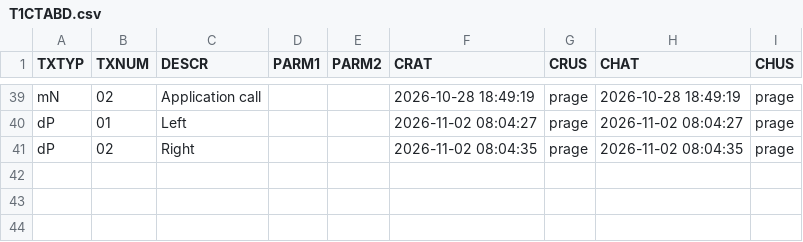
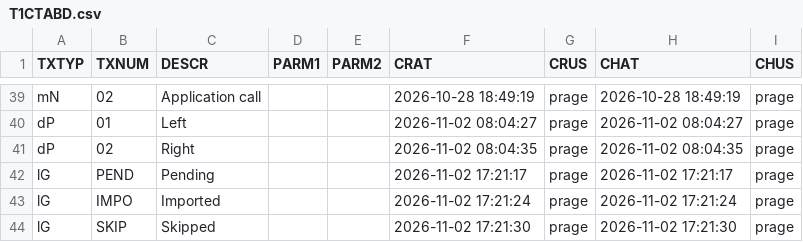
Before and after one commit to MaxPra/GameTimeNext, a CSV file: devsync/T1CTABD.csv, drawn as a sheet; only a part is shown, gaps mark what is left out.

```diff
--- a/devsync/T1CTABD.csv
+++ b/devsync/T1CTABD.csv
@@ -41 +41,4 @@ dP;01;Left;;;2026-11-02 08:04:27;prage;2026-11-02 08:04:27;prage
 dP;02;Right;;;2026-11-02 08:04:35;prage;2026-11-02 08:04:35;prage
+lG;PEND;Pending;;;2026-11-02 17:21:17;prage;2026-11-02 17:21:17;prage
+lG;IMPO;Imported;;;2026-11-02 17:21:24;prage;2026-11-02 17:21:24;prage
+lG;SKIP;Skipped;;;2026-11-02 17:21:30;prage;2026-11-02 17:21:30;prage
```
Also changed, not shown: devsync/T1CTABH.csv, devsync/T1ERMSG.csv, 28 other files.
